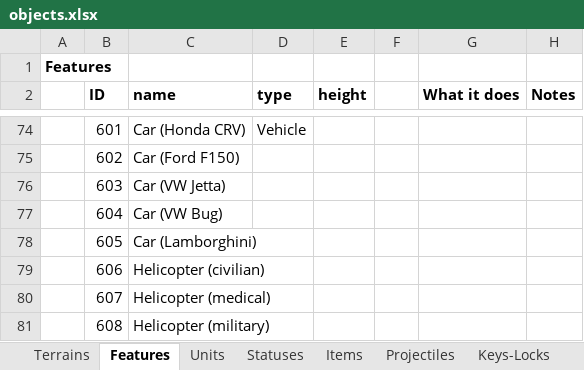
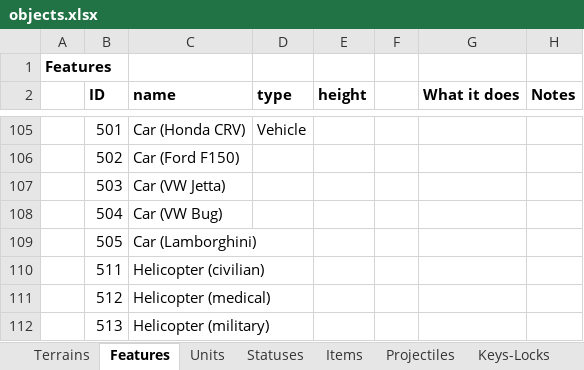
Before and after one commit to dgray001/LNZ, an Excel workbook: objects.xlsx, sheet Features, drawn as a sheet; only a part is shown, gaps mark what is left out; values as stored, in another font and other column widths than the file's, no borders; addresses are those after the commit; the diff covers the shown part only; the diff names each change by its address in the sheet, - before the commit and + after, or states it on an @@ line.

```diff
--- a/objects.xlsx (sheet Features)
+++ b/objects.xlsx (sheet Features)
-B105 (ID): 601
+B105 (ID): 501
-B106 (ID): 602
+B106 (ID): 502
-B107 (ID): 603
+B107 (ID): 503
-B108 (ID): 604
+B108 (ID): 504
-B109 (ID): 605
+B109 (ID): 505
-B110 (ID): 606
+B110 (ID): 511
-B111 (ID): 607
+B111 (ID): 512
-B112 (ID): 608
+B112 (ID): 513
```
Also changed, not shown: 89 added rows, 58 removed rows and 10 edited cells elsewhere in this sheet, sheet Terrains, 7 other files.
